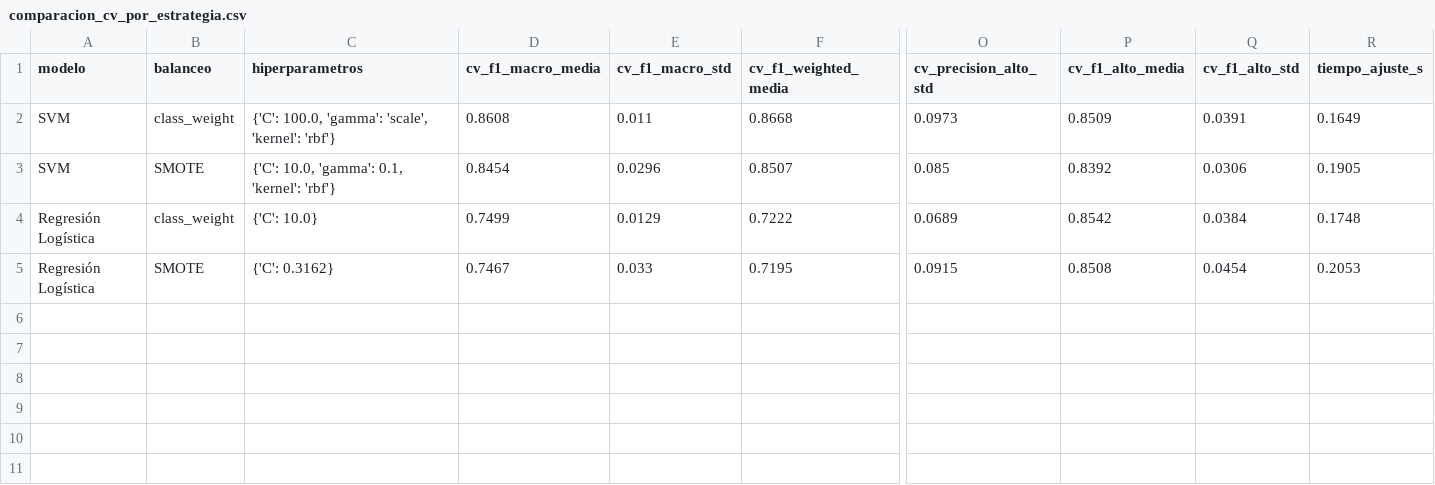
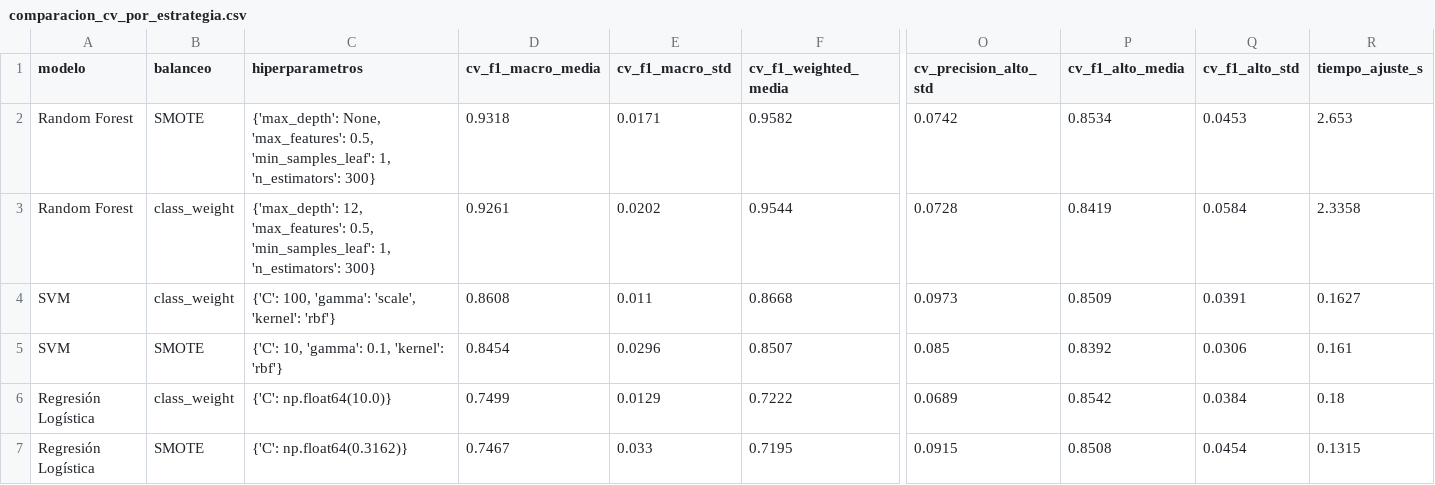
Before and after one commit to AnyeCOsp23/MATERNA, a CSV file: reports/metrics/comparacion_cv_por_estrategia.csv, drawn as a sheet; only a part is shown, gaps mark what is left out; addresses are those after the commit; rows hold the shown columns only; the diff names each change by its address in the sheet, - before the commit and + after, or states it on an @@ line.

Commit message:
feat(model): Random Forest, evaluación final y notebooks actualizados

```diff
--- a/reports/metrics/comparacion_cv_por_estrategia.csv
+++ b/reports/metrics/comparacion_cv_por_estrategia.csv
+row 2: Random Forest | SMOTE | {'max_depth': None, 'max_features': 0.5, 'min_samples_leaf': 1, 'n_estimators': 300} | 0.9318 | 0.0171 | 0.9582 | 0.0742 | 0.8534 | 0.0453 | 2.653
+row 3: Random Forest | class_weight | {'max_depth': 12, 'max_features': 0.5, 'min_samples_leaf': 1, 'n_estimators': 300} | 0.9261 | 0.0202 | 0.9544 | 0.0728 | 0.8419 | 0.0584 | 2.3358
-C4 (hiperparametros): {'C': 100.0, 'gamma': 'scale',…
+C4 (hiperparametros): {'C': 100, 'gamma': 'scale',…
-R4 (tiempo_ajuste_s): 0.1649
+R4 (tiempo_ajuste_s): 0.1627
-C5 (hiperparametros): {'C': 10.0, 'gamma': 0.1, 'kernel': 'rbf'}
+C5 (hiperparametros): {'C': 10, 'gamma': 0.1, 'kernel': 'rbf'}
-R5 (tiempo_ajuste_s): 0.1905
+R5 (tiempo_ajuste_s): 0.161
-C6 (hiperparametros): {'C': 10.0}
+C6 (hiperparametros): {'C': np.float64(10.0)}
-R6 (tiempo_ajuste_s): 0.1748
+R6 (tiempo_ajuste_s): 0.18
-C7 (hiperparametros): {'C': 0.3162}
+C7 (hiperparametros): {'C': np.float64(0.3162)}
-R7 (tiempo_ajuste_s): 0.2053
+R7 (tiempo_ajuste_s): 0.1315
```
Also changed, not shown: reports/metrics/ablacion_variables_demograficas.csv, reports/metrics/auditoria_subgrupos.csv, 14 other files.
